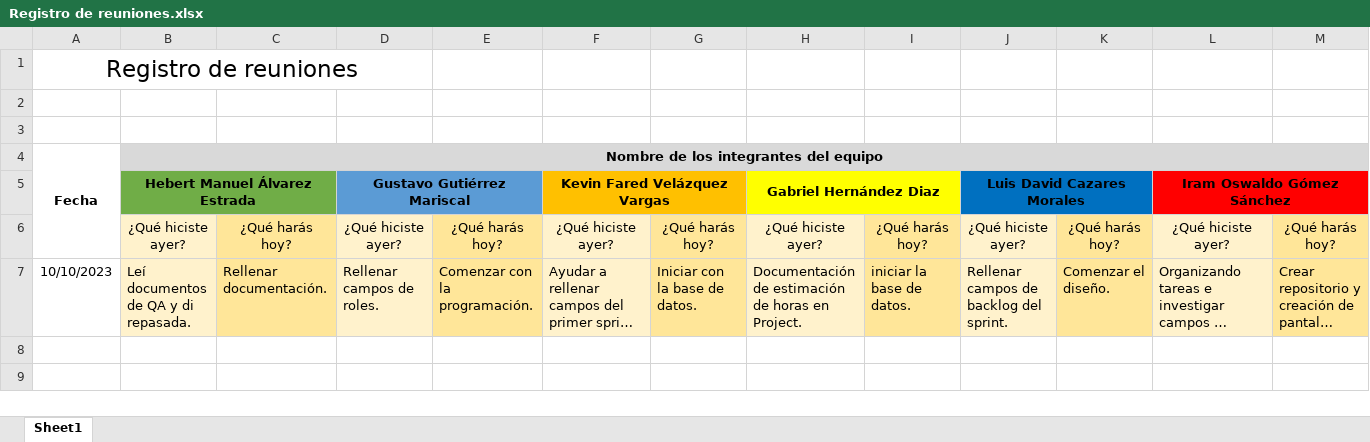
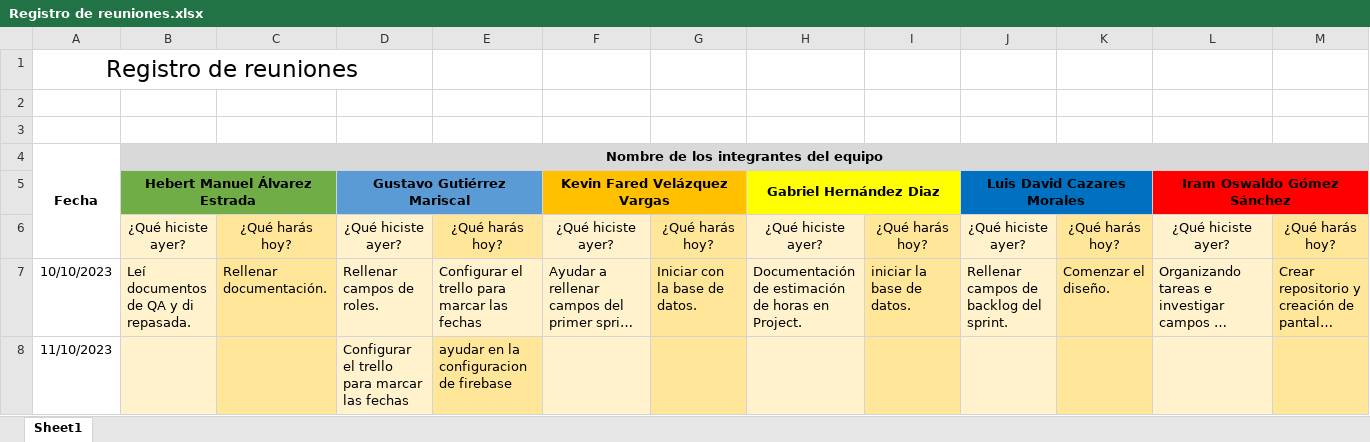
Before and after one commit to L18540431/devops, an Excel workbook: Registro de reuniones.xlsx, sheet Sheet1, drawn as a sheet; only a part is shown; long unchanged cells end in …; values as stored, in another font and other column widths than the file's, no borders; rows hold the shown columns only; the diff names each change by its address in the sheet, - before the commit and + after, or states it on an @@ line.

```diff
--- a/Registro de reuniones.xlsx (sheet Sheet1)
+++ b/Registro de reuniones.xlsx (sheet Sheet1)
-E7: Comenzar con la programación.
+E7: Configurar el trello para marcar las fechas
-E7 fill: #FFE699
+E7 fill: #FFF2CC
+row 8: 11/10/2023 |  |  | Configurar el trello para marcar las fechas | ayudar en la configuracion de firebase
```
Also changed, not shown: Backlog del Sprint.xlsx.
